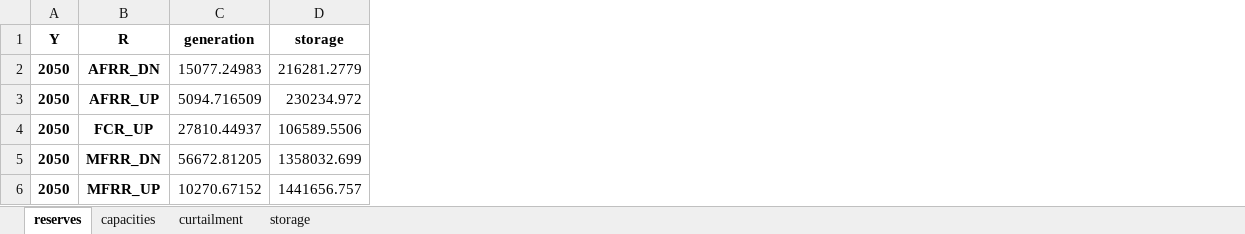
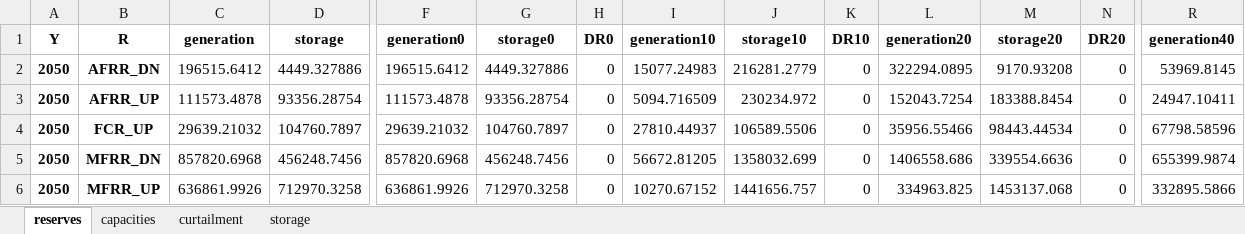
Before and after one commit to WoutjeParys/thesis, an Excel workbook: Model2/excel/DemR/results/Overview_fullweek_noDR.xlsx, sheet reserves, drawn as a sheet; only a part is shown, gaps mark what is left out; values as stored, in another font and other column widths than the file's, no borders; the diff covers the shown part only; the diff names each change by its address in the sheet, - before the commit and + after, or states it on an @@ line.

Commit message:
update results

```diff
--- a/Model2/excel/DemR/results/Overview_fullweek_noDR.xlsx (sheet reserves)
+++ b/Model2/excel/DemR/results/Overview_fullweek_noDR.xlsx (sheet reserves)
+column F (generation0), rows 2-6: 196515.6412 | 111573.4878 | 29639.21032 | 857820.6968 | 636861.9926
+column G (storage0), rows 2-6: 4449.327886 | 93356.28754 | 104760.7897 | 456248.7456 | 712970.3258
+column H (DR0), rows 2-6: all 0
+column I (generation10), rows 2-6: 15077.24983 | 5094.716509 | 27810.44937 | 56672.81205 | 10270.67152
+column J (storage10), rows 2-6: 216281.2779 | 230234.972 | 106589.5506 | 1358032.699 | 1441656.757
+column K (DR10), rows 2-6: all 0
+column L (generation20), rows 2-6: 322294.0895 | 152043.7254 | 35956.55466 | 1406558.686 | 334963.825
+column M (storage20), rows 2-6: 9170.93208 | 183388.8454 | 98443.44534 | 339554.6636 | 1453137.068
+column N (DR20), rows 2-6: all 0
+column R (generation40), rows 2-6: 53969.8145 | 24947.10411 | 67798.58596 | 655399.9874 | 332895.5866
-C2 (generation): 15077.24983
+C2 (generation): 196515.6412
-D2 (storage): 216281.2779
+D2 (storage): 4449.327886
-C3 (generation): 5094.716509
+C3 (generation): 111573.4878
-D3 (storage): 230234.972
+D3 (storage): 93356.28754
-C4 (generation): 27810.44937
+C4 (generation): 29639.21032
-D4 (storage): 106589.5506
+D4 (storage): 104760.7897
-C5 (generation): 56672.81205
+C5 (generation): 857820.6968
-D5 (storage): 1358032.699
+D5 (storage): 456248.7456
-C6 (generation): 10270.67152
+C6 (generation): 636861.9926
-D6 (storage): 1441656.757
+D6 (storage): 712970.3258
```
Also changed, not shown: 5 added columns elsewhere in this sheet, sheet capacities, sheet curtailment, sheet storage, Model2/excel/output_elasticity_model_tempory.xlsx, 37 other files.
